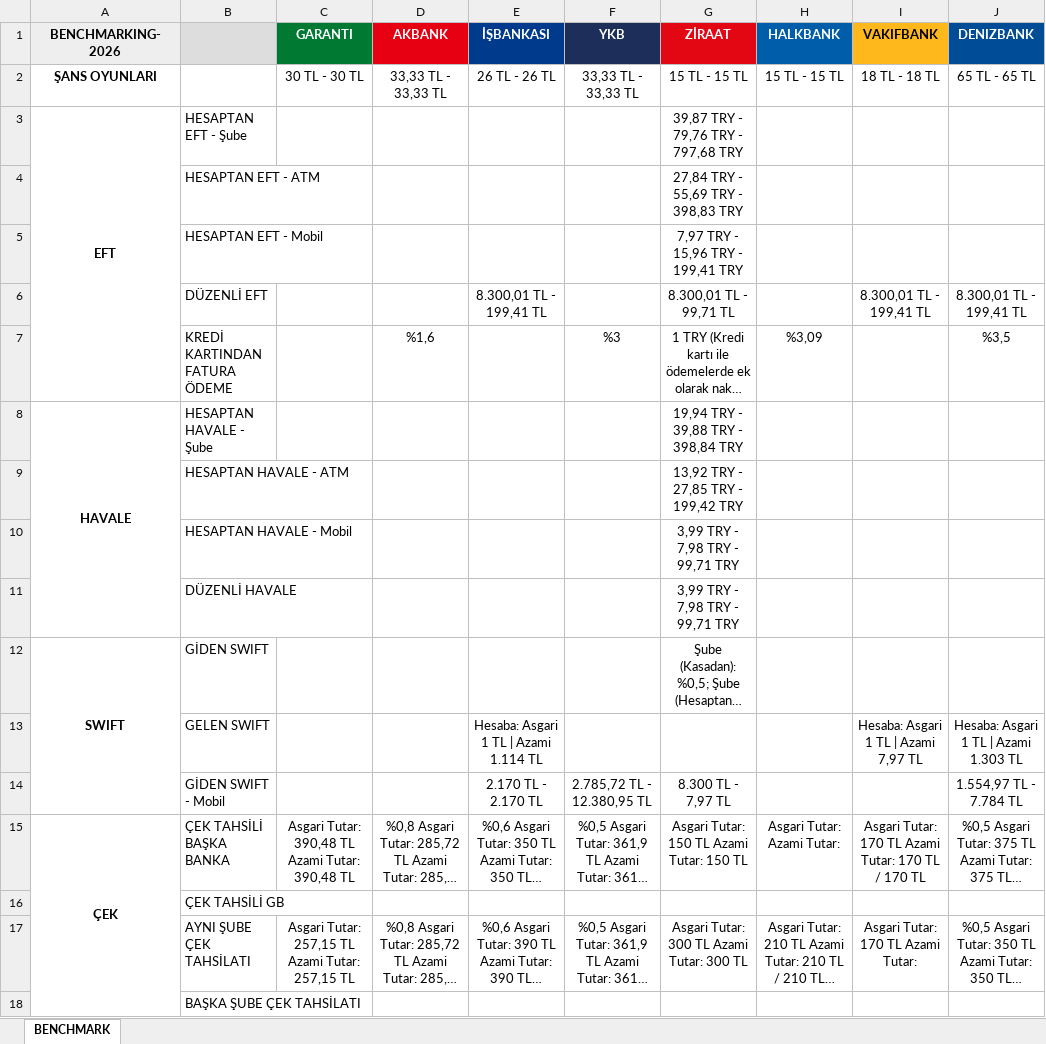
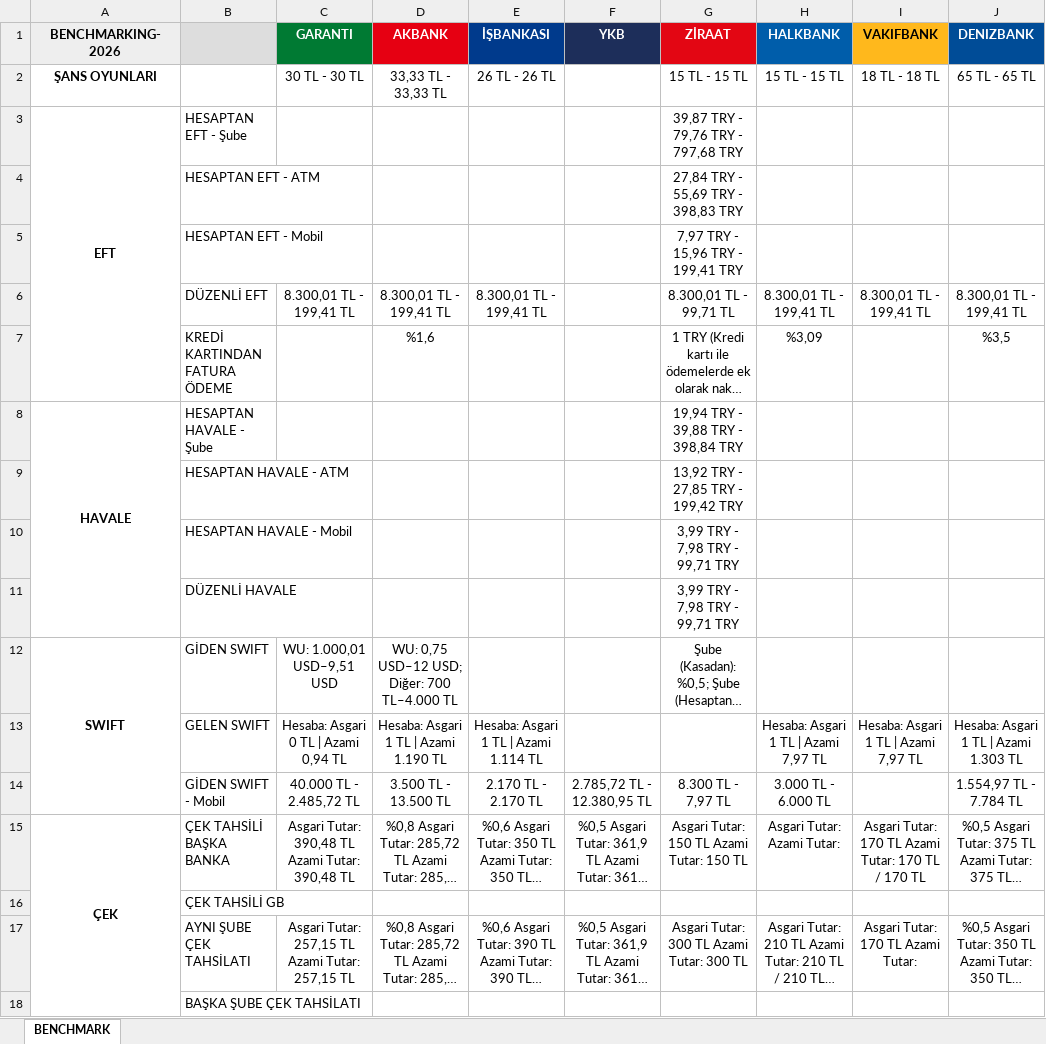
Before and after one commit to omerberkecelik/bankscrape, an Excel workbook: docs/Benchmark_Results.xlsx, sheet BENCHMARK, drawn as a sheet; only a part is shown; long unchanged cells end in …; values as stored, in another font and other column widths than the file's, no borders; the diff names each change by its address in the sheet, - before the commit and + after, or states it on an @@ line.

```diff
--- a/docs/Benchmark_Results.xlsx (sheet BENCHMARK)
+++ b/docs/Benchmark_Results.xlsx (sheet BENCHMARK)
-F2 (YKB): 33,33 TL - 33,33 TL
+F2 (YKB): (empty)
-C6 (GARANTI): (empty)
+C6 (GARANTI): 8.300,01 TL - 199,41 TL
-D6 (AKBANK): (empty)
+D6 (AKBANK): 8.300,01 TL - 199,41 TL
-H6 (HALKBANK): (empty)
+H6 (HALKBANK): 8.300,01 TL - 199,41 TL
-F7 (YKB): %3
+F7 (YKB): (empty)
-C12 (GARANTI): (empty)
+C12 (GARANTI): WU: 1.000,01 USD–9,51 USD
-D12 (AKBANK): (empty)
+D12 (AKBANK): WU: 0,75 USD–12 USD; Diğer: 700 TL–4.000 TL
-C13 (GARANTI): (empty)
+C13 (GARANTI): Hesaba: Asgari 0 TL | Azami 0,94 TL
-D13 (AKBANK): (empty)
+D13 (AKBANK): Hesaba: Asgari 1 TL | Azami 1.190 TL
-H13 (HALKBANK): (empty)
+H13 (HALKBANK): Hesaba: Asgari 1 TL | Azami 7,97 TL
-C14 (GARANTI): (empty)
+C14 (GARANTI): 40.000 TL - 2.485,72 TL
-D14 (AKBANK): (empty)
+D14 (AKBANK): 3.500 TL - 13.500 TL
-H14 (HALKBANK): (empty)
+H14 (HALKBANK): 3.000 TL - 6.000 TL
```
